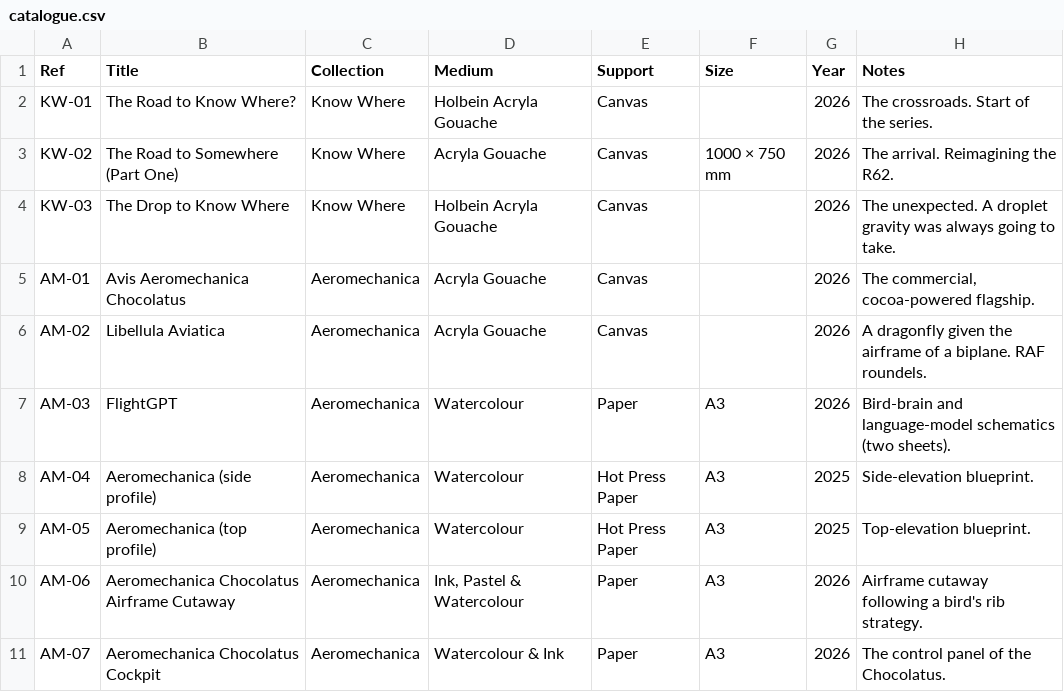
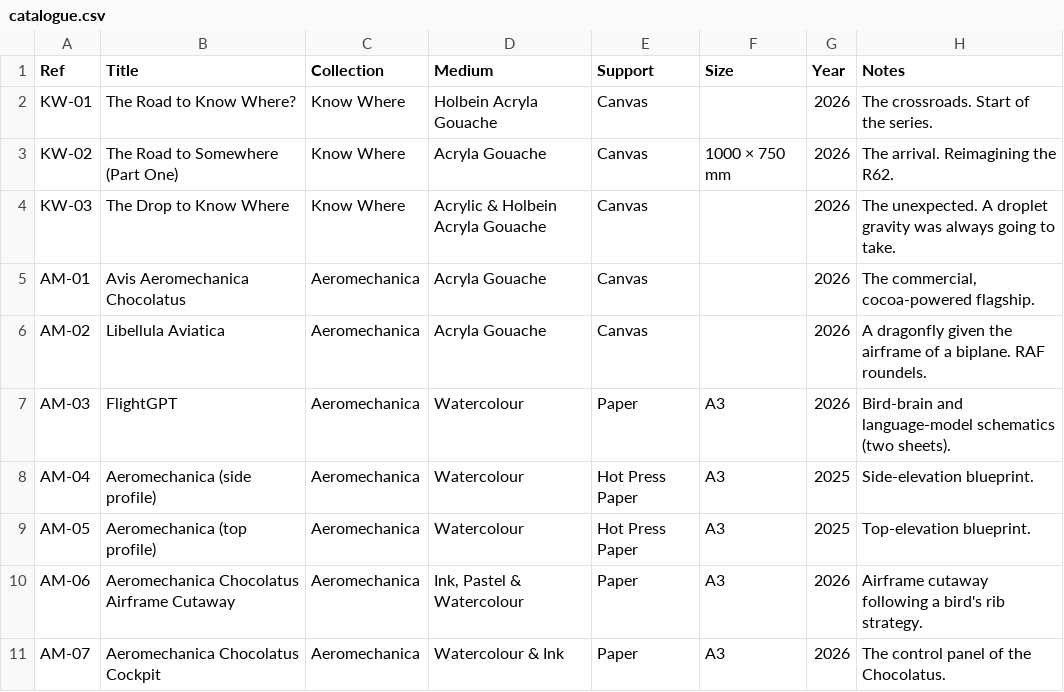
Before and after one commit to JonathanCGill/Jono-The-Artist, a CSV file: docs/catalogue.csv, drawn as a sheet; only a part is shown.

```diff
--- a/docs/catalogue.csv
+++ b/docs/catalogue.csv
@@ -3,3 +3,3 @@ KW-01,The Road to Know Where?,Know Where,Holbein Acryla Gouache,Canvas,,2026,The
 KW-02,The Road to Somewhere (Part One),Know Where,Acryla Gouache,Canvas,1000 × 750 mm,2026,The arrival. Reimagining the R62.
-KW-03,The Drop to Know Where,Know Where,Holbein Acryla Gouache,Canvas,,2026,The unexpected. A droplet gravity was always going to take.
+KW-03,The Drop to Know Where,Know Where,Acrylic & Holbein Acryla Gouache,Canvas,,2026,The unexpected. A droplet gravity was always going to take.
 AM-01,Avis Aeromechanica Chocolatus,Aeromechanica,Acryla Gouache,Canvas,,2026,"The commercial, cocoa-powered flagship."
```
Also changed, not shown: 1 other file.
